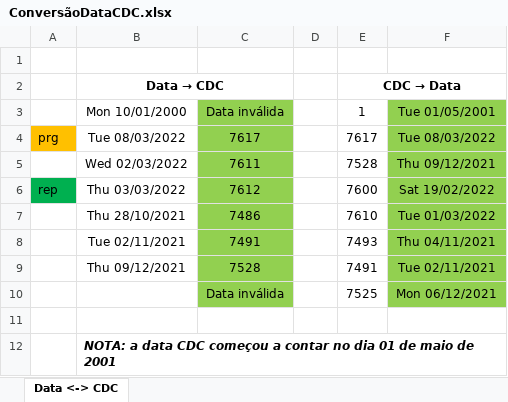
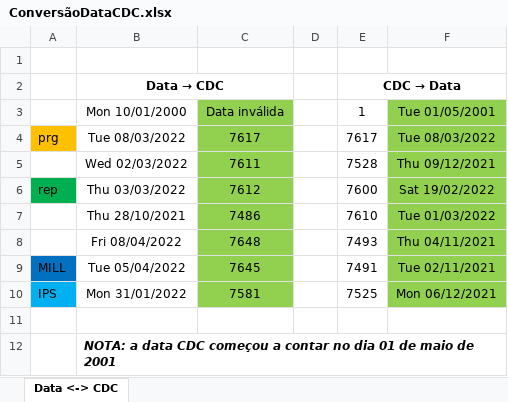
Before and after one commit to HCorte/Millennium, an Excel workbook: New Terminals/Scripts/ConversãoDataCDC.xlsx, sheet Data <-> CDC, drawn as a sheet; values as stored, in another font and other column widths than the file's, no borders; removed rows and columns are numbered as before the commit, all else as after; the diff names each change by its address in the sheet, - before the commit and + after, or states it on an @@ line.

```diff
--- a/New Terminals/Scripts/ConversãoDataCDC.xlsx (sheet Data <-> CDC)
+++ b/New Terminals/Scripts/ConversãoDataCDC.xlsx (sheet Data <-> CDC)
-B8: Tue 02/11/2021
+B8: Fri 08/04/2022
-C8: 7491
+C8: 7648
-row 9:  | Thu 09/12/2021 | 7528 |  | 7491 | Tue 02/11/2021
-row 10:  |  | Data inválida |  | 7525 | Mon 06/12/2021
+row 9: MILL | Tue 05/04/2022 | 7645 |  | 7491 | Tue 02/11/2021
+row 10: IPS | Mon 31/01/2022 | 7581 |  | 7525 | Mon 06/12/2021
```
Also changed, not shown: 12 other files.
